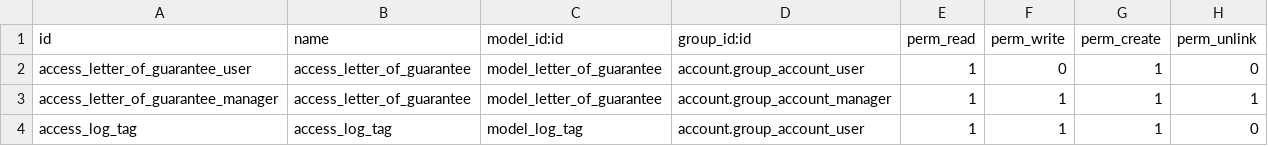
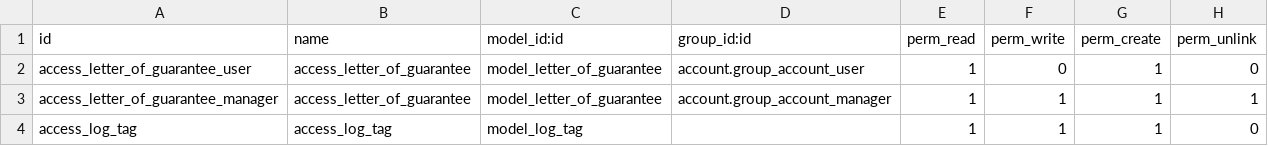
Before and after one commit to mahmoudElshimi/psi_letter_of_guarantee, a CSV file: psi_letter_of_guarantee/security/ir.model.access.csv, drawn as a sheet.

```diff
--- a/psi_letter_of_guarantee/security/ir.model.access.csv
+++ b/psi_letter_of_guarantee/security/ir.model.access.csv
@@ -3,2 +3,2 @@ access_letter_of_guarantee_user,access_letter_of_guarantee,model_letter_of_guara
 access_letter_of_guarantee_manager,access_letter_of_guarantee,model_letter_of_guarantee,account.group_account_manager,1,1,1,1
-access_log_tag,access_log_tag,model_log_tag,account.group_account_user,1,1,1,0
+access_log_tag,access_log_tag,model_log_tag,,1,1,1,0
```
Also changed, not shown: 3 other files.
